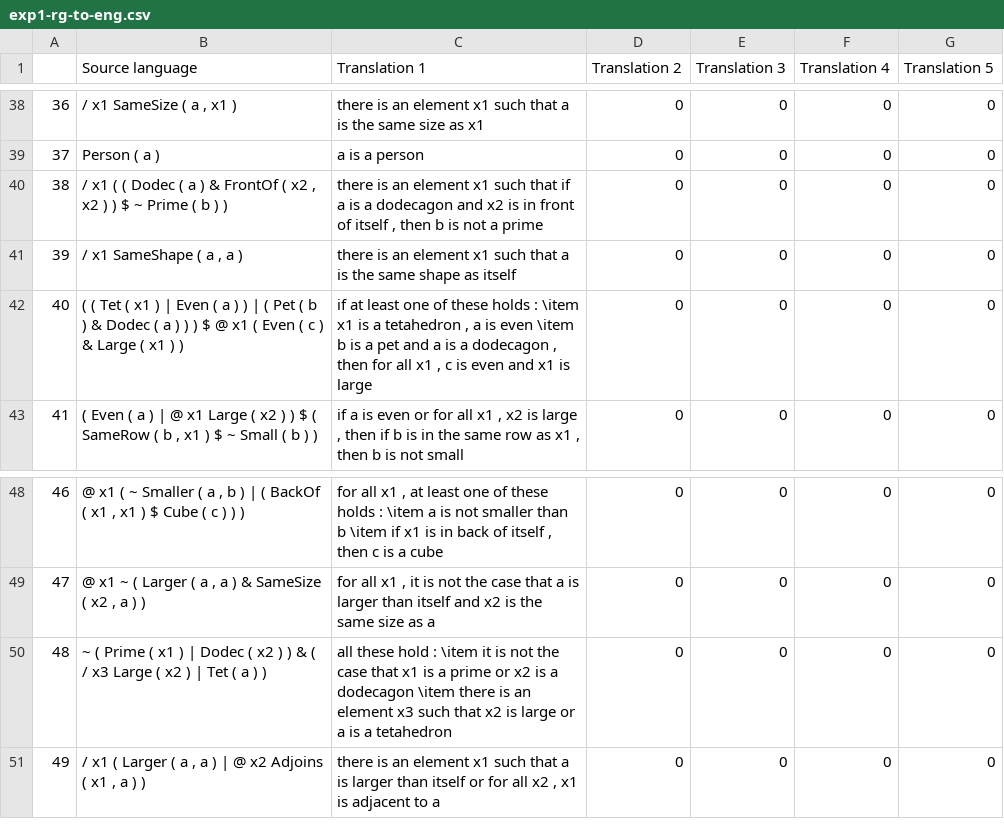
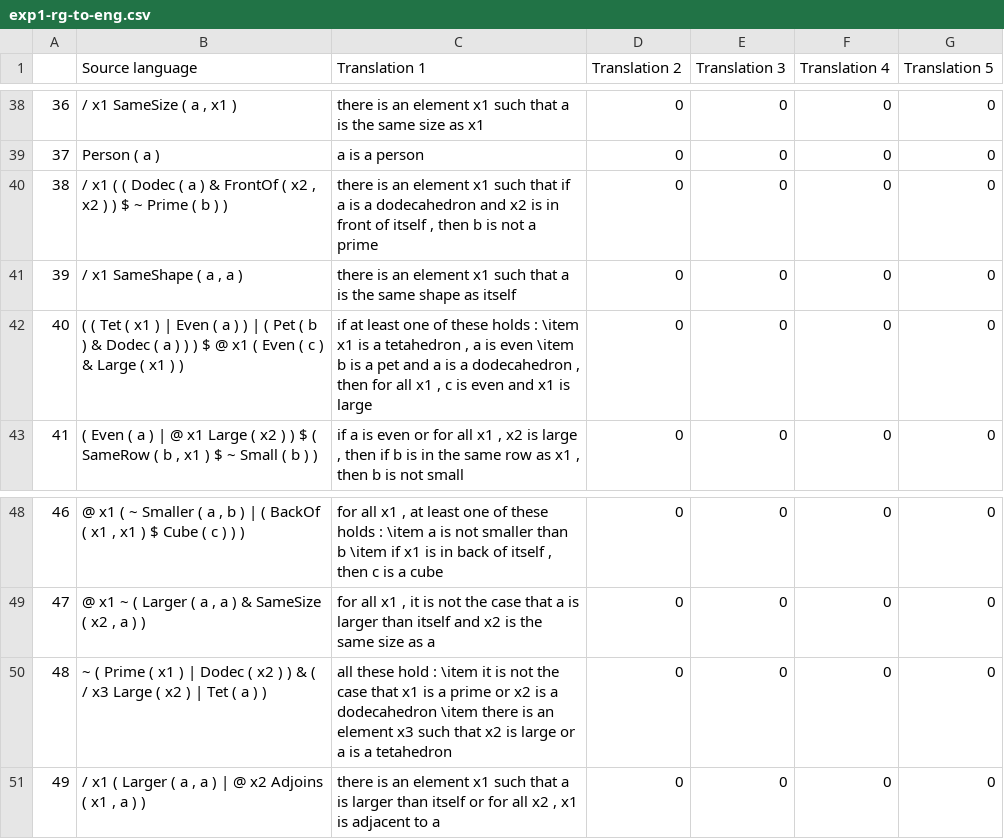
Before and after one commit to ElzevanderWerf/Ranta-2011, a CSV file: out/exp1-rg-to-eng.csv, drawn as a sheet; only a part is shown, gaps mark what is left out.

```diff
--- a/out/exp1-rg-to-eng.csv
+++ b/out/exp1-rg-to-eng.csv
@@ -39,5 +39,5 @@
 37,Person ( a ),a is a person,0,0,0,0
-38,"/ x1 ( ( Dodec ( a ) & FrontOf ( x2 , x2 ) ) $ ~ Prime ( b ) )","there is an element x1 such that if a is a dodecagon and x2 is in front of itself , then b is not a prime",0,0,0,0
+38,"/ x1 ( ( Dodec ( a ) & FrontOf ( x2 , x2 ) ) $ ~ Prime ( b ) )","there is an element x1 such that if a is a dodecahedron and x2 is in front of itself , then b is not a prime",0,0,0,0
 39,"/ x1 SameShape ( a , a )",there is an element x1 such that a is the same shape as itself,0,0,0,0
-40,( ( Tet ( x1 ) | Even ( a ) ) | ( Pet ( b ) & Dodec ( a ) ) ) $ @ x1 ( Even ( c ) & Large ( x1 ) ),"if at least one of these holds : \item x1 is a tetahedron , a is even \item b is a pet and a is a dodecagon , then for all x1 , c is even and x1 is large",0,0,0,0
+40,( ( Tet ( x1 ) | Even ( a ) ) | ( Pet ( b ) & Dodec ( a ) ) ) $ @ x1 ( Even ( c ) & Large ( x1 ) ),"if at least one of these holds : \item x1 is a tetahedron , a is even \item b is a pet and a is a dodecahedron , then for all x1 , c is even and x1 is large",0,0,0,0
 41,"( Even ( a ) | @ x1 Large ( x2 ) ) $ ( SameRow ( b , x1 ) $ ~ Small ( b ) )","if a is even or for all x1 , x2 is large , then if b is in the same row as x1 , then b is not small",0,0,0,0
@@ -49,3 +49,3 @@
 47,"@ x1 ~ ( Larger ( a , a ) & SameSize ( x2 , a ) )","for all x1 , it is not the case that a is larger than itself and x2 is the same size as a",0,0,0,0
-48,~ ( Prime ( x1 ) | Dodec ( x2 ) ) & ( / x3 Large ( x2 ) | Tet ( a ) ),all these hold : \item it is not the case that x1 is a prime or x2 is a dodecagon \item there is an element x3 such that x2 is large or a is a tetahedron,0,0,0,0
+48,~ ( Prime ( x1 ) | Dodec ( x2 ) ) & ( / x3 Large ( x2 ) | Tet ( a ) ),all these hold : \item it is not the case that x1 is a prime or x2 is a dodecahedron \item there is an element x3 such that x2 is large or a is a tetahedron,0,0,0,0
 49,"/ x1 ( Larger ( a , a ) | @ x2 Adjoins ( x1 , a ) )","there is an element x1 such that a is larger than itself or for all x2 , x1 is adjacent to a",0,0,0,0
```
Also changed, not shown: out/exp1-ggc-to-eng.csv, out/ggc-formulas-to-eng.csv, 5 other files.
